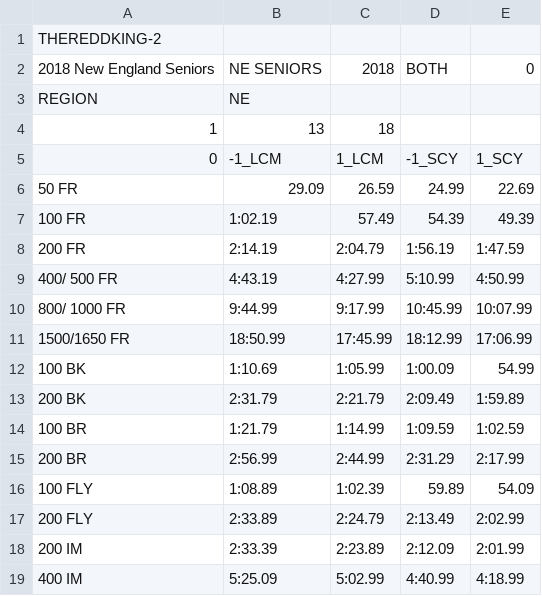
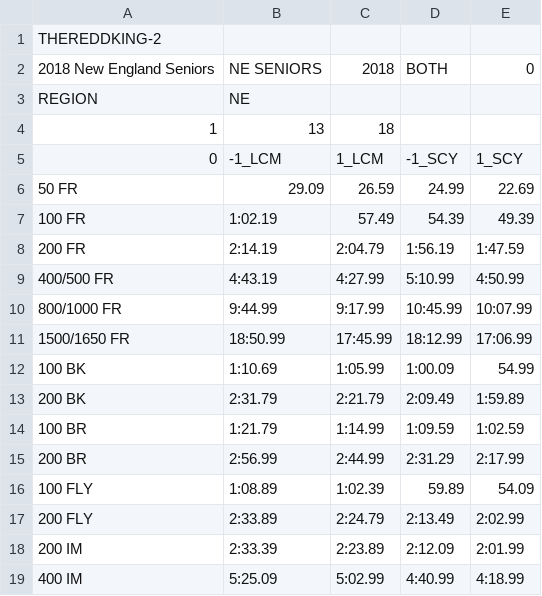
Before and after one commit to TheReddKing/swimtimestandards, a CSV file: 2018_NE_SENIORS - Sheet1.csv, drawn as a sheet.

Commit message:
spacing

```diff
--- a/2018_NE_SENIORS - Sheet1.csv
+++ b/2018_NE_SENIORS - Sheet1.csv
@@ -8,4 +8,4 @@ REGION,NE,,,
 200 FR,2:14.19,2:04.79,1:56.19,1:47.59
-400/ 500 FR,4:43.19,4:27.99,5:10.99,4:50.99
-800/ 1000 FR,9:44.99,9:17.99,10:45.99,10:07.99
+400/500 FR,4:43.19,4:27.99,5:10.99,4:50.99
+800/1000 FR,9:44.99,9:17.99,10:45.99,10:07.99
 1500/1650 FR,18:50.99,17:45.99,18:12.99,17:06.99
```
